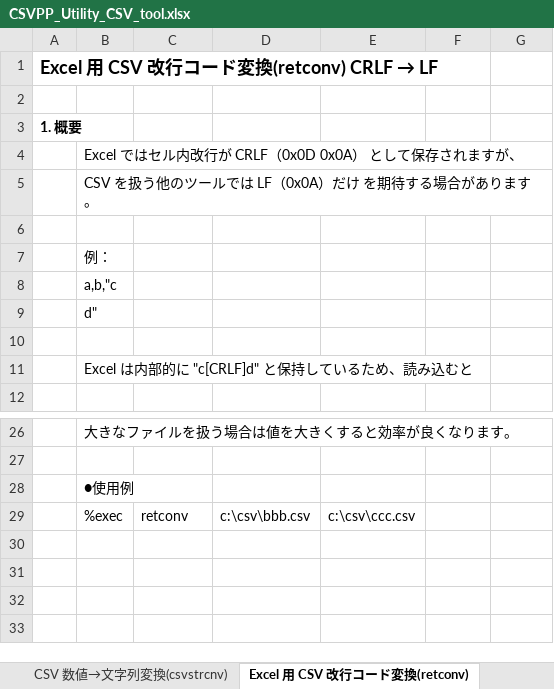
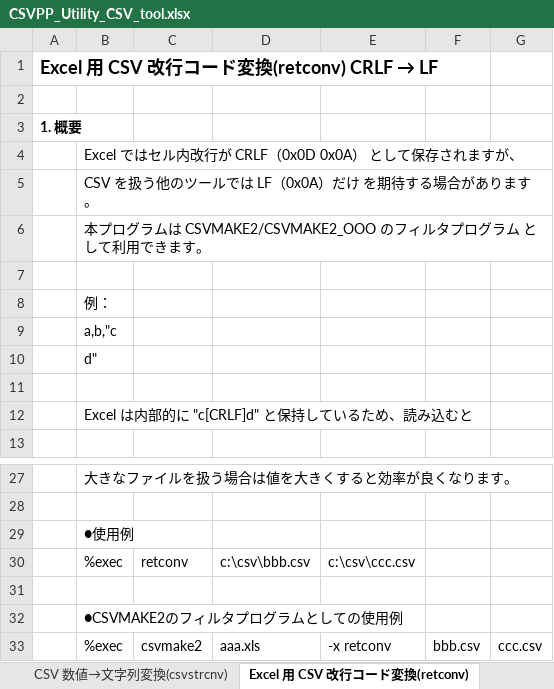
Before and after one commit to sky-seeker99/csvpp, an Excel workbook: csvpp_manual/CSVPP_Utility_CSV_tool.xlsx, sheet Excel 用 CSV 改行コード変換(retconv), drawn as a sheet; only a part is shown, gaps mark what is left out; values as stored, in another font and other column widths than the file's, no borders; the diff names each change by its address in the sheet, - before the commit and + after, or states it on an @@ line.

```diff
--- a/csvpp_manual/CSVPP_Utility_CSV_tool.xlsx (sheet Excel 用 CSV 改行コード変換(retconv))
+++ b/csvpp_manual/CSVPP_Utility_CSV_tool.xlsx (sheet Excel 用 CSV 改行コード変換(retconv))
+row 6:  | 本プログラムは CSVMAKE2/CSVMAKE2_OOO のフィルタプログラム として利用できます。
+row 31: (empty)
+row 32:  | ●CSVMAKE2のフィルタプログラムとしての使用例
+row 33:  | %exec | csvmake2 | aaa.xls | -x retconv | bbb.csv | ccc.csv
```
Also changed, not shown: sheet CSV-TAB変換, sheet Excel 用 CSV 改行コード変換(retconv2), sheet CSV 数値→文字列変換(csvstrcnv).
